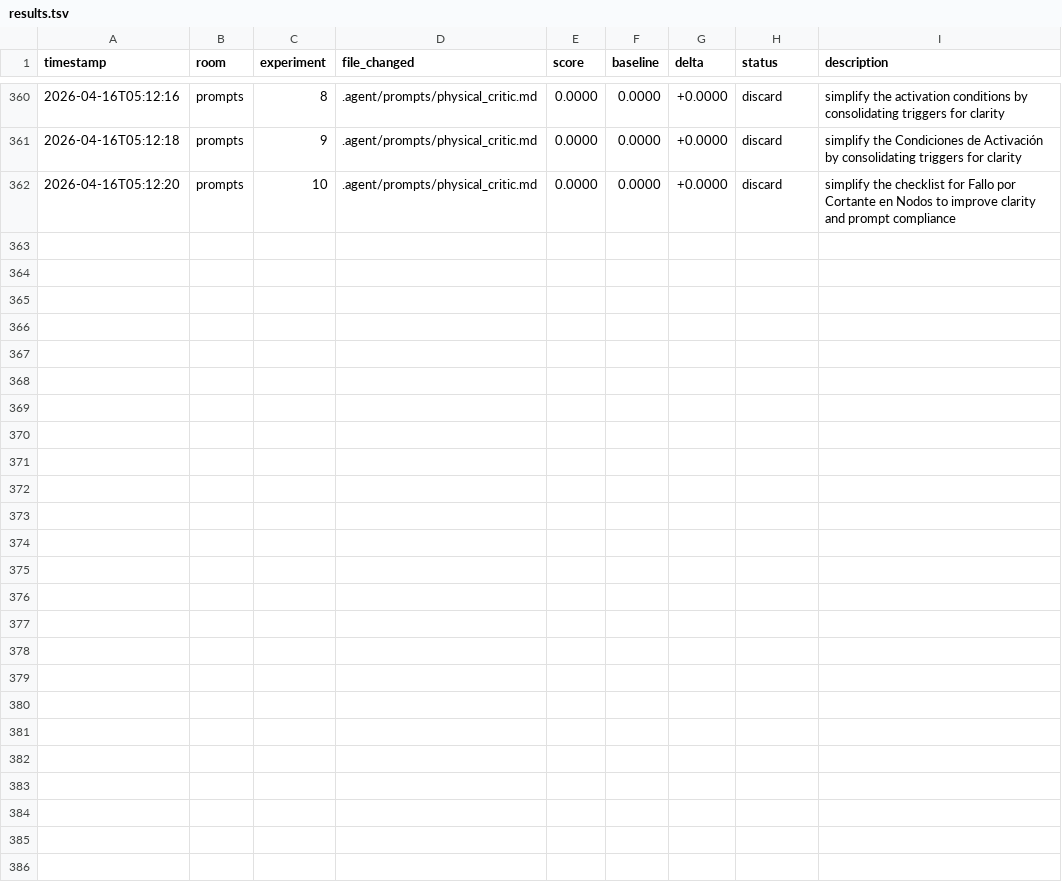
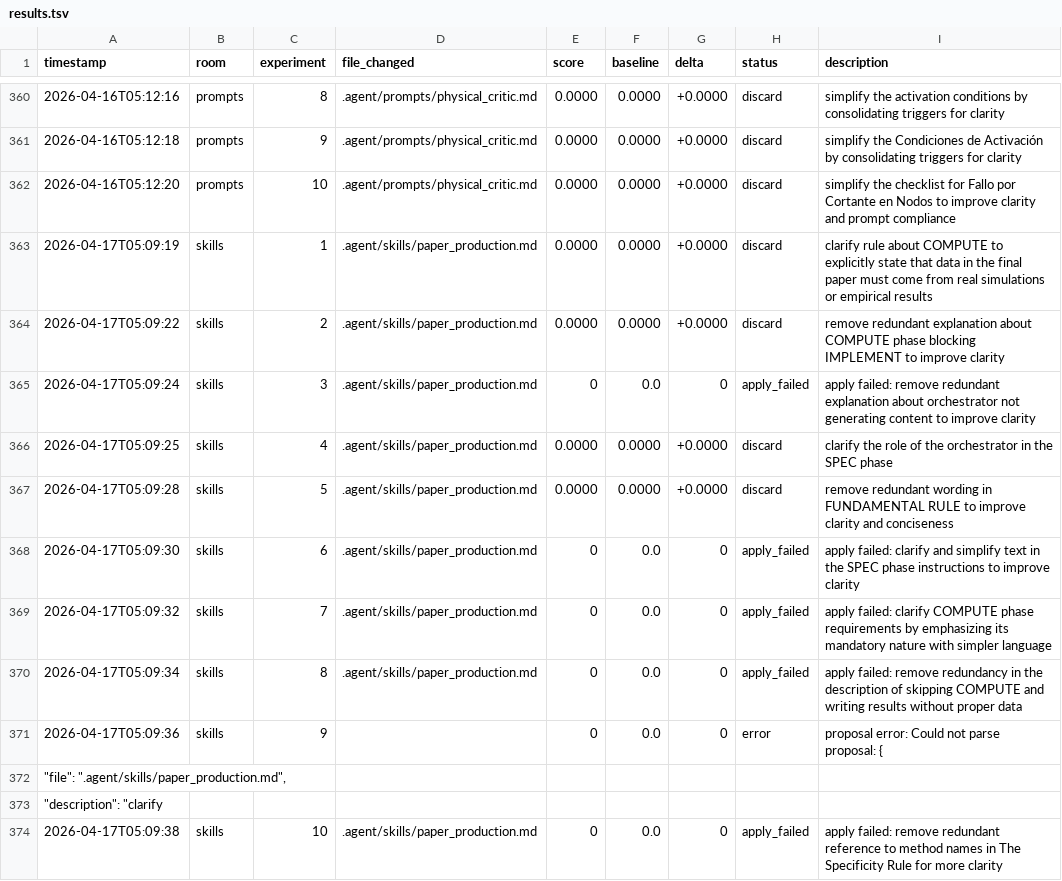
Before and after one commit to Mikisbell/A-Cyber-Physical-Digital-Twin-Framework, a TSV file: .agent/autoresearch/results.tsv, drawn as a sheet; only a part is shown, gaps mark what is left out.

Commit message:
autoresearch: nightly self-improvement run 2026-04-17

```diff
--- a/.agent/autoresearch/results.tsv
+++ b/.agent/autoresearch/results.tsv
@@ -362 +362,13 @@ timestamp	room	experiment	file_changed	score	baseline	delta	status	description
 2026-04-16T05:12:20	prompts	10	.agent/prompts/physical_critic.md	0.0000	0.0000	+0.0000	discard	simplify the checklist for Fallo por Cortante en Nodos to improve clarity and prompt compliance
+2026-04-17T05:09:19	skills	1	.agent/skills/paper_production.md	0.0000	0.0000	+0.0000	discard	clarify rule about COMPUTE to explicitly state that data in the final paper must come from real simulations or empirical results
+2026-04-17T05:09:22	skills	2	.agent/skills/paper_production.md	0.0000	0.0000	+0.0000	discard	remove redundant explanation about COMPUTE phase blocking IMPLEMENT to improve clarity
+2026-04-17T05:09:24	skills	3	.agent/skills/paper_production.md	0	0.0	0	apply_failed	apply failed: remove redundant explanation about orchestrator not generating content to improve clarity
+2026-04-17T05:09:25	skills	4	.agent/skills/paper_production.md	0.0000	0.0000	+0.0000	discard	clarify the role of the orchestrator in the SPEC phase
+2026-04-17T05:09:28	skills	5	.agent/skills/paper_production.md	0.0000	0.0000	+0.0000	discard	remove redundant wording in FUNDAMENTAL RULE to improve clarity and conciseness
+2026-04-17T05:09:30	skills	6	.agent/skills/paper_production.md	0	0.0	0	apply_failed	apply failed: clarify and simplify text in the SPEC phase instructions to improve clarity
+2026-04-17T05:09:32	skills	7	.agent/skills/paper_production.md	0	0.0	0	apply_failed	apply failed: clarify COMPUTE phase requirements by emphasizing its mandatory nature with simpler language
+2026-04-17T05:09:34	skills	8	.agent/skills/paper_production.md	0	0.0	0	apply_failed	apply failed: remove redundancy in the description of skipping COMPUTE and writing results without proper data
+2026-04-17T05:09:36	skills	9		0	0.0	0	error	proposal error: Could not parse proposal: {
+  "file": ".agent/skills/paper_production.md",
+  "description": "clarify
+2026-04-17T05:09:38	skills	10	.agent/skills/paper_production.md	0	0.0	0	apply_failed	apply failed: remove redundant reference to method names in The Specificity Rule for more clarity
```
